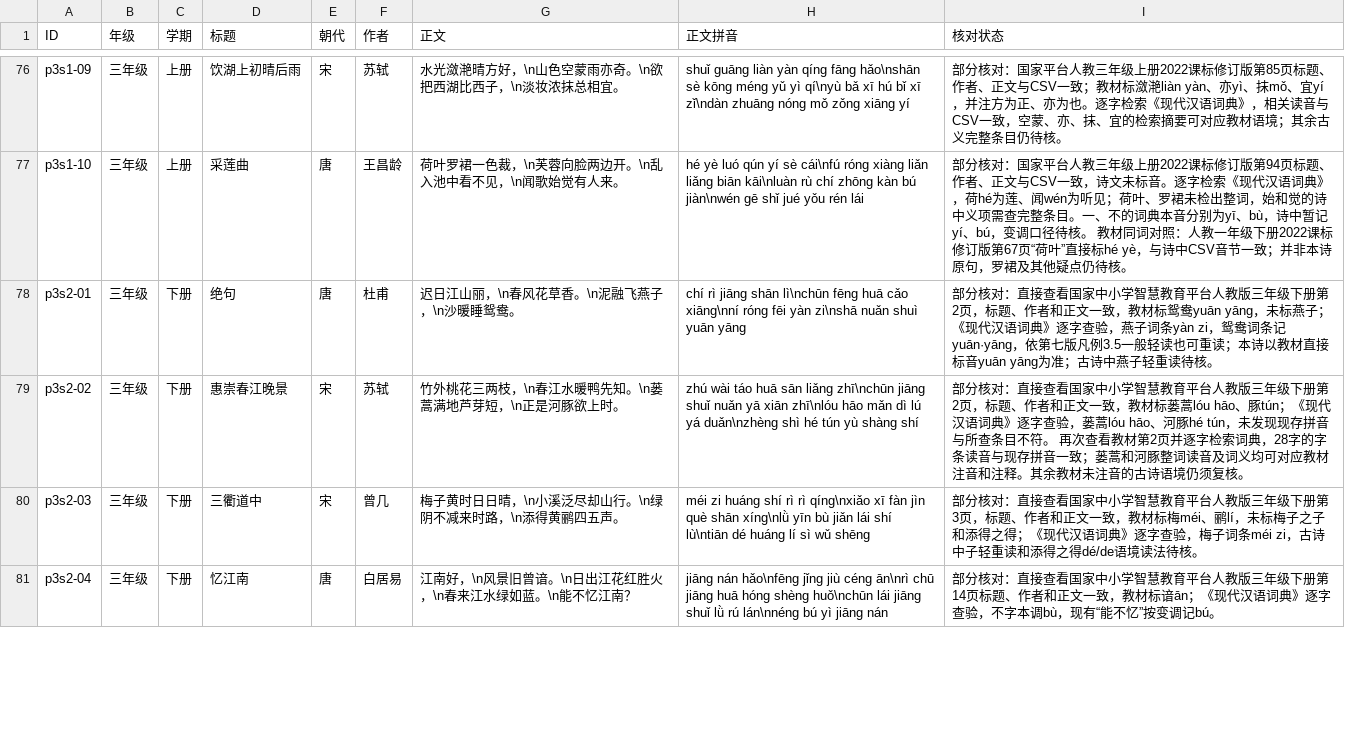
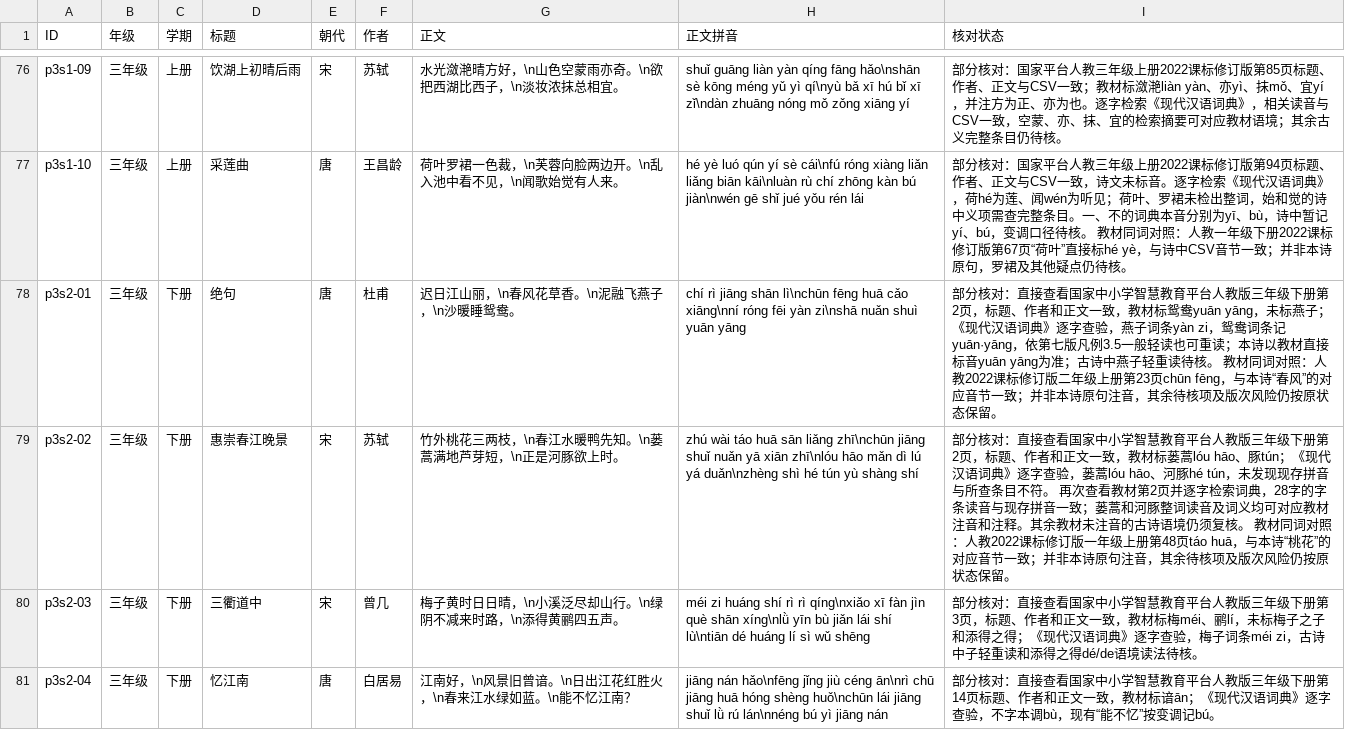
Before and after one commit to meta-learning-lab/rijiyuelei, a CSV file: dist/poems.csv, drawn as a sheet; only a part is shown, gaps mark what is left out; the diff covers the shown part only.

```diff
--- a/dist/poems.csv
+++ b/dist/poems.csv
@@ -77,4 +77,4 @@ p3s1-09,三年级,上册,饮湖上初晴后雨,宋,苏轼,水光潋滟晴方好
 p3s1-10,三年级,上册,采莲曲,唐,王昌龄,荷叶罗裙一色裁，\n芙蓉向脸两边开。\n乱入池中看不见，\n闻歌始觉有人来。,hé yè luó qún yí sè cái\nfú róng xiàng liǎn liǎng biān kāi\nluàn rù chí zhōng kàn bú jiàn\nwén gē shǐ jué yǒu rén lái,部分核对：国家平台人教三年级上册2022课标修订版第94页标题、作者、正文与CSV一致，诗文未标音。逐字检索《现代汉语词典》，荷hé为莲、闻wén为听见；荷叶、罗裙未检出整词，始和觉的诗中义项需查完整条目。一、不的词典本音分别为yī、bù，诗中暂记yí、bú，变调口径待核。 教材同词对照：人教一年级下册2022课标修订版第67页“荷叶”直接标hé yè，与诗中CSV音节一致；并非本诗原句，罗裙及其他疑点仍待核。
-p3s2-01,三年级,下册,绝句,唐,杜甫,迟日江山丽，\n春风花草香。\n泥融飞燕子，\n沙暖睡鸳鸯。,chí rì jiāng shān lì\nchūn fēng huā cǎo xiāng\nní róng fēi yàn zi\nshā nuǎn shuì yuān yāng,部分核对：直接查看国家中小学智慧教育平台人教版三年级下册第2页，标题、作者和正文一致，教材标鸳鸯yuān yāng，未标燕子；《现代汉语词典》逐字查验，燕子词条yàn zi，鸳鸯词条记yuān·yāng，依第七版凡例3.5一般轻读也可重读；本诗以教材直接标音yuān yāng为准；古诗中燕子轻重读待核。
-p3s2-02,三年级,下册,惠崇春江晚景,宋,苏轼,竹外桃花三两枝，\n春江水暖鸭先知。\n蒌蒿满地芦芽短，\n正是河豚欲上时。,zhú wài táo huā sān liǎng zhī\nchūn jiāng shuǐ nuǎn yā xiān zhī\nlóu hāo mǎn dì lú yá duǎn\nzhèng shì hé tún yù shàng shí,部分核对：直接查看国家中小学智慧教育平台人教版三年级下册第2页，标题、作者和正文一致，教材标蒌蒿lóu hāo、豚tún；《现代汉语词典》逐字查验，蒌蒿lóu hāo、河豚hé tún，未发现现存拼音与所查条目不符。 再次查看教材第2页并逐字检索词典，28字的字条读音与现存拼音一致；蒌蒿和河豚整词读音及词义均可对应教材注音和注释。其余教材未注音的古诗语境仍须复核。
+p3s2-01,三年级,下册,绝句,唐,杜甫,迟日江山丽，\n春风花草香。\n泥融飞燕子，\n沙暖睡鸳鸯。,chí rì jiāng shān lì\nchūn fēng huā cǎo xiāng\nní róng fēi yàn zi\nshā nuǎn shuì yuān yāng,部分核对：直接查看国家中小学智慧教育平台人教版三年级下册第2页，标题、作者和正文一致，教材标鸳鸯yuān yāng，未标燕子；《现代汉语词典》逐字查验，燕子词条yàn zi，鸳鸯词条记yuān·yāng，依第七版凡例3.5一般轻读也可重读；本诗以教材直接标音yuān yāng为准；古诗中燕子轻重读待核。 教材同词对照：人教2022课标修订版二年级上册第23页chūn fēng，与本诗“春风”的对应音节一致；并非本诗原句注音，其余待核项及版次风险仍按原状态保留。
+p3s2-02,三年级,下册,惠崇春江晚景,宋,苏轼,竹外桃花三两枝，\n春江水暖鸭先知。\n蒌蒿满地芦芽短，\n正是河豚欲上时。,zhú wài táo huā sān liǎng zhī\nchūn jiāng shuǐ nuǎn yā xiān zhī\nlóu hāo mǎn dì lú yá duǎn\nzhèng shì hé tún yù shàng shí,部分核对：直接查看国家中小学智慧教育平台人教版三年级下册第2页，标题、作者和正文一致，教材标蒌蒿lóu hāo、豚tún；《现代汉语词典》逐字查验，蒌蒿lóu hāo、河豚hé tún，未发现现存拼音与所查条目不符。 再次查看教材第2页并逐字检索词典，28字的字条读音与现存拼音一致；蒌蒿和河豚整词读音及词义均可对应教材注音和注释。其余教材未注音的古诗语境仍须复核。 教材同词对照：人教2022课标修订版一年级上册第48页táo huā，与本诗“桃花”的对应音节一致；并非本诗原句注音，其余待核项及版次风险仍按原状态保留。
 p3s2-03,三年级,下册,三衢道中,宋,曾几,梅子黄时日日晴，\n小溪泛尽却山行。\n绿阴不减来时路，\n添得黄鹂四五声。,méi zi huáng shí rì rì qíng\nxiǎo xī fàn jìn què shān xíng\nlǜ yīn bù jiǎn lái shí lù\ntiān dé huáng lí sì wǔ shēng,部分核对：直接查看国家中小学智慧教育平台人教版三年级下册第3页，标题、作者和正文一致，教材标梅méi、鹂lí，未标梅子之子和添得之得；《现代汉语词典》逐字查验，梅子词条méi zi，古诗中子轻重读和添得之得dé/de语境读法待核。
```
Also changed, not shown: 10 edited cells elsewhere in this file, 1 other file.
